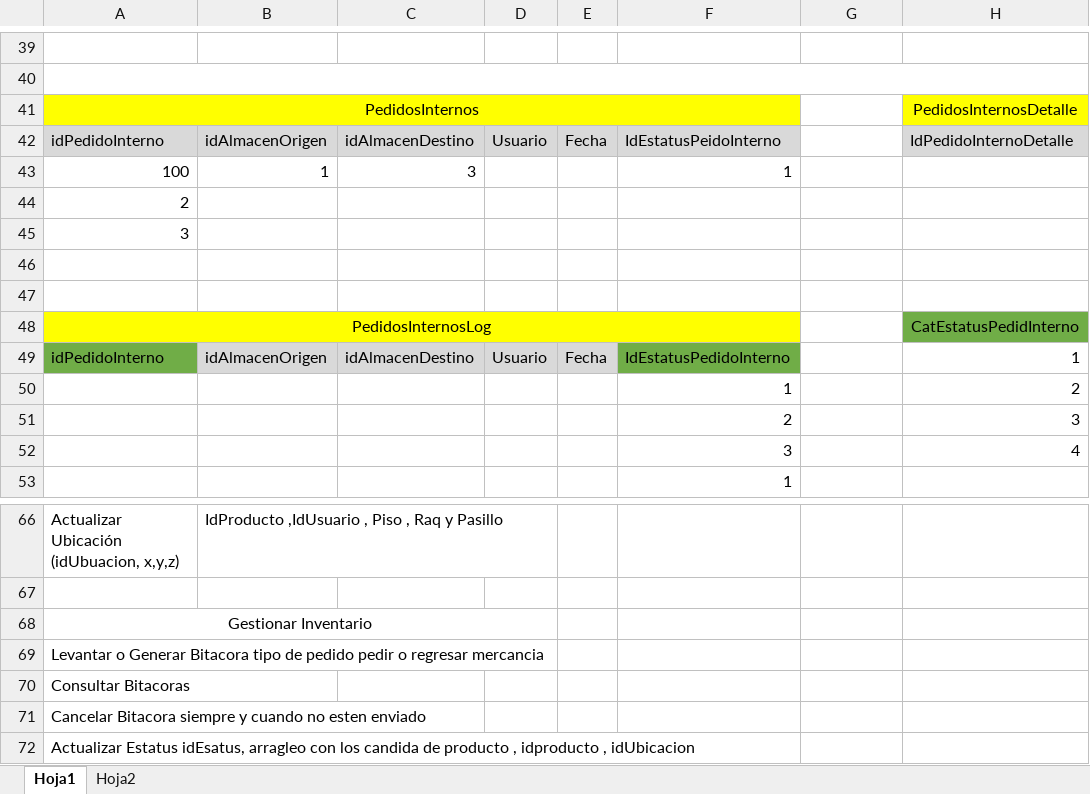
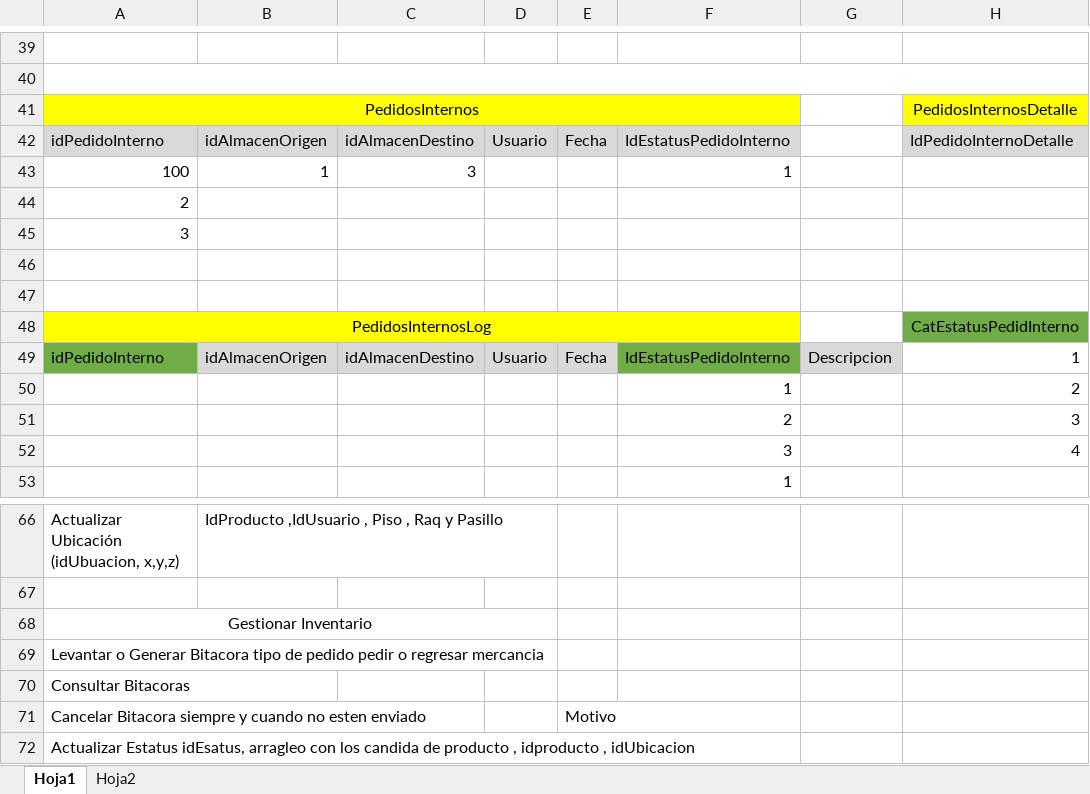
Before and after one commit to varCloud/comercializadora, an Excel workbook: Analisis/Mercancias.xlsx, sheet Hoja1, drawn as a sheet; only a part is shown, gaps mark what is left out; values as stored, in another font and other column widths than the file's, no borders; the diff names each change by its address in the sheet, - before the commit and + after, or states it on an @@ line.

```diff
--- a/Analisis/Mercancias.xlsx (sheet Hoja1)
+++ b/Analisis/Mercancias.xlsx (sheet Hoja1)
-F42: IdEstatusPeidoInterno
+F42: IdEstatusPedidoInterno
-G49: (empty)
+G49: Descripcion
-G49 fill: none
+G49 fill: #D9D9D9
-E71: (empty)
+E71: Motivo
```
Also changed, not shown: Analisis/Actividades3.xlsx.
